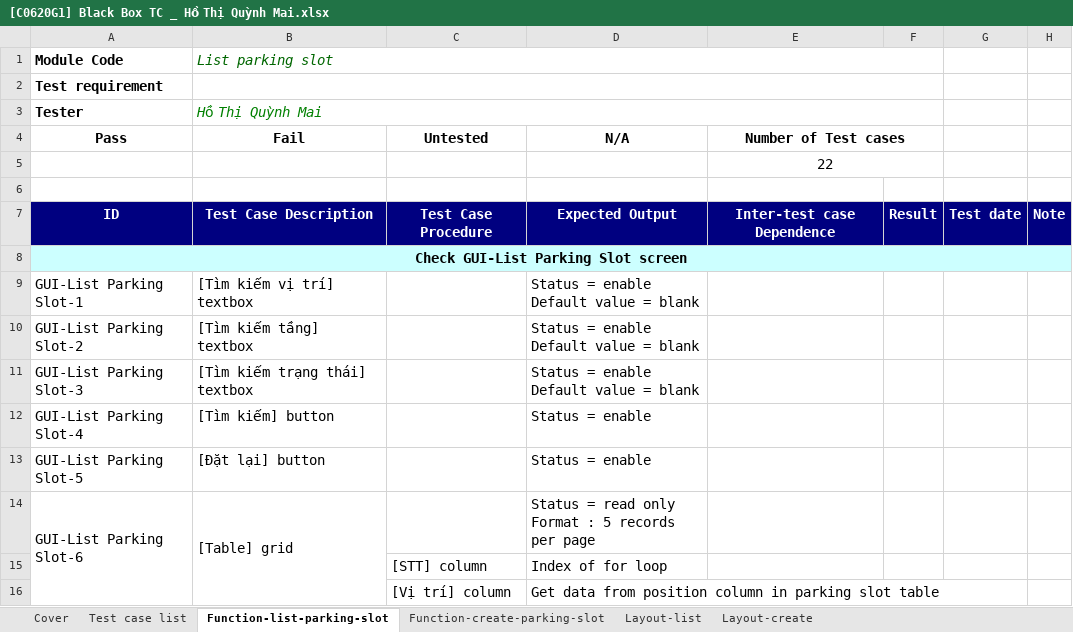
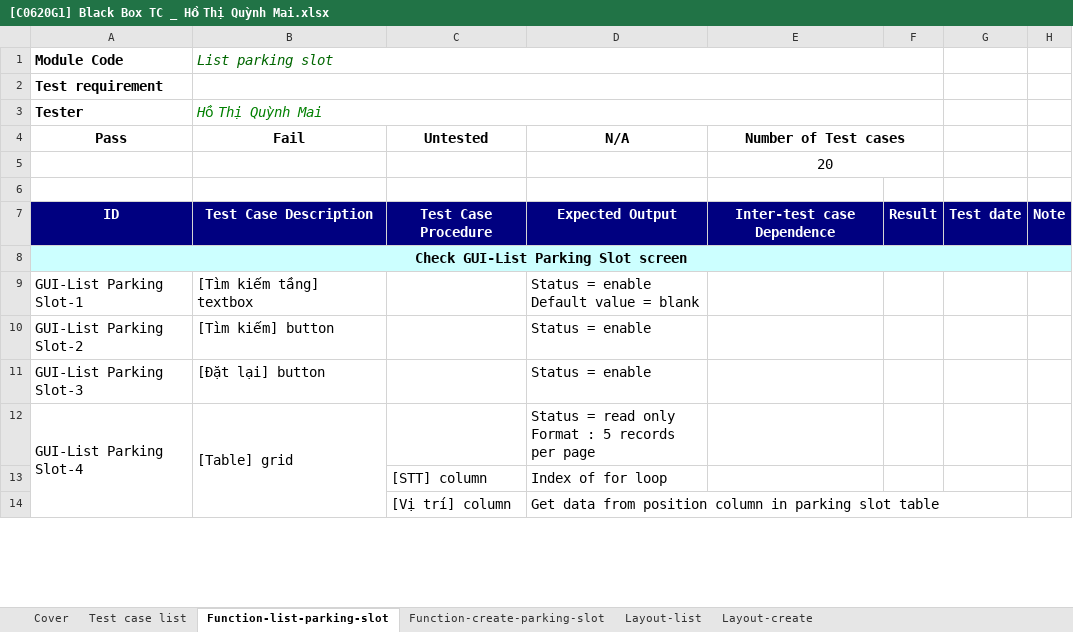
Before and after one commit to hoquynhmai/HoThiQuynhMai, an Excel workbook: Module6/sprint2/black-box-test-case/[C0620G1] Black Box TC _ Hồ Thị Quỳnh Mai.xlsx, sheet Function-list-parking-slot, drawn as a sheet; only a part is shown; values as stored, in another font and other column widths than the file's, no borders; removed rows and columns are numbered as before the commit, all else as after; ↵ is a line break in a cell; the diff covers the shown part only; the diff names each change by its address in the sheet, - before the commit and + after, or states it on an @@ line.

```diff
--- a/Module6/sprint2/black-box-test-case/[C0620G1] Black Box TC _ Hồ Thị Quỳnh Mai.xlsx (sheet Function-list-parking-slot)
+++ b/Module6/sprint2/black-box-test-case/[C0620G1] Black Box TC _ Hồ Thị Quỳnh Mai.xlsx (sheet Function-list-parking-slot)
-E5 (Number of Test cases): 22
+E5 (Number of Test cases): 20
-B9 (Fail): [Tìm kiếm vị trí] textbox
+B9 (Fail): [Tìm kiếm tầng] textbox
-B10 (Fail): [Tìm kiếm tầng] textbox
+B10 (Fail): [Tìm kiếm] button
-D10:D11 (N/A): Status = enable ↵ Default value = blank
+D10:D11 (N/A): Status = enable
-B11 (Fail): [Tìm kiếm trạng thái] textbox
+B11 (Fail): [Đặt lại] button
-row 12: GUI-List Parking Slot-4 | [Tìm kiếm] button |  | Status = enable
-row 13: GUI-List Parking Slot-5 | [Đặt lại] button |  | Status = enable
-A12 (Pass): GUI-List Parking Slot-6
+A12 (Pass): GUI-List Parking Slot-4
```
Also changed, not shown: 2 added rows, 2 removed rows, 12 edited cells and merged cells elsewhere in this sheet, sheet Function-create-parking-slot, sheet Layout-list, charts or pictures, 7 other files.
